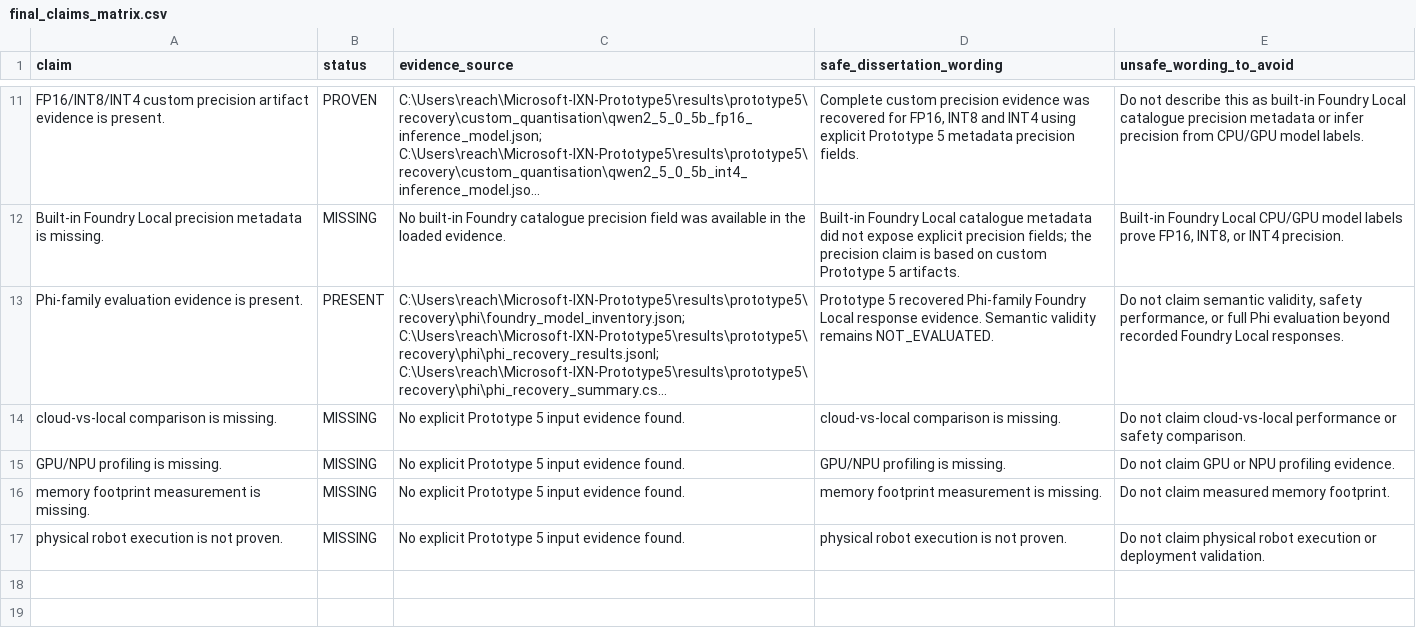
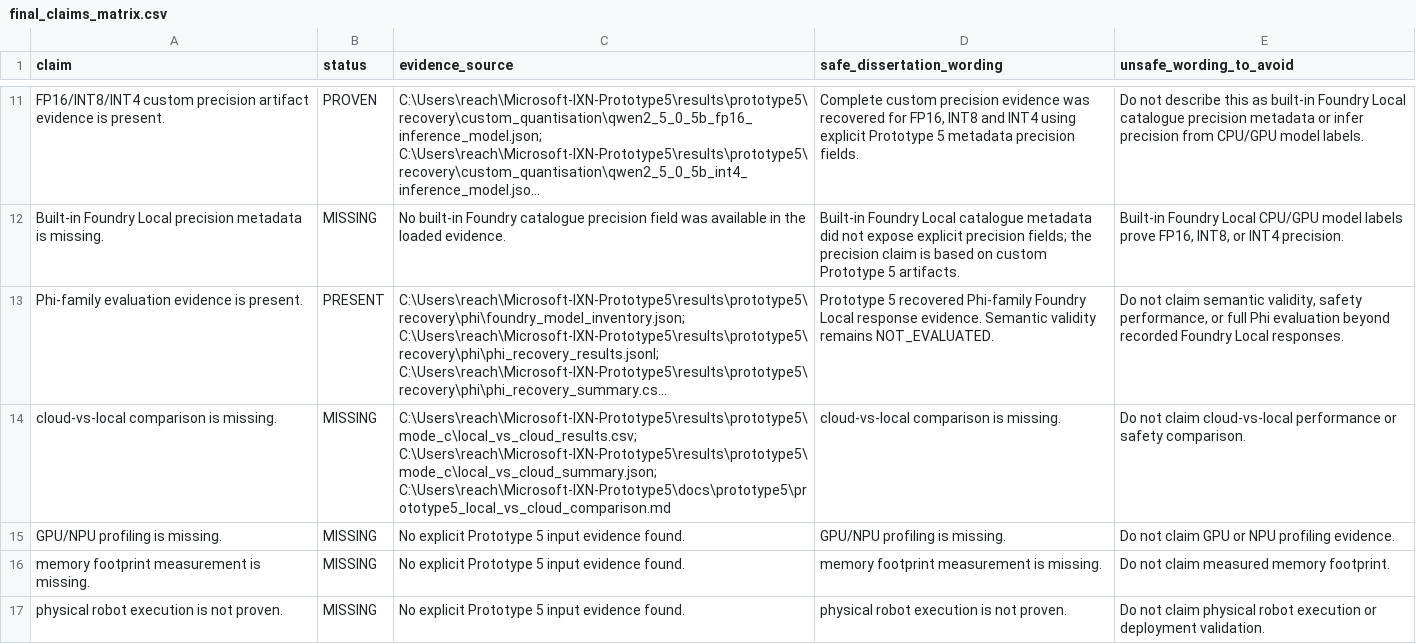
Before and after one commit to Adhish-Rao2405/Microsoft-IXN-Prototype5, a CSV file: results/prototype5/final_claims_matrix.csv, drawn as a sheet; only a part is shown, gaps mark what is left out; long unchanged cells end in …; the diff names each change by its address in the sheet, - before the commit and + after, or states it on an @@ line.

Commit message:
Finalize Prototype 5 Mode B and Mode C evidence

```diff
--- a/results/prototype5/final_claims_matrix.csv
+++ b/results/prototype5/final_claims_matrix.csv
-C14 (evidence_source): No explicit Prototype 5 input evidence found.
+C14 (evidence_source): C:\Users\reach\Microsoft-IXN-Prototype5\results\prototype5\mode_c\local_vs_cloud_results.csv; C:\Users\reach\Microsoft-IXN-Prototype5\results\prototype5\mode_c\local_vs_cloud_summary.json; C:\Users\reach\Microsoft-IXN-Prototype5\docs\prototype5\prototype5_local_vs_cloud_comparison.md
```
Also changed, not shown: 14 other files.
